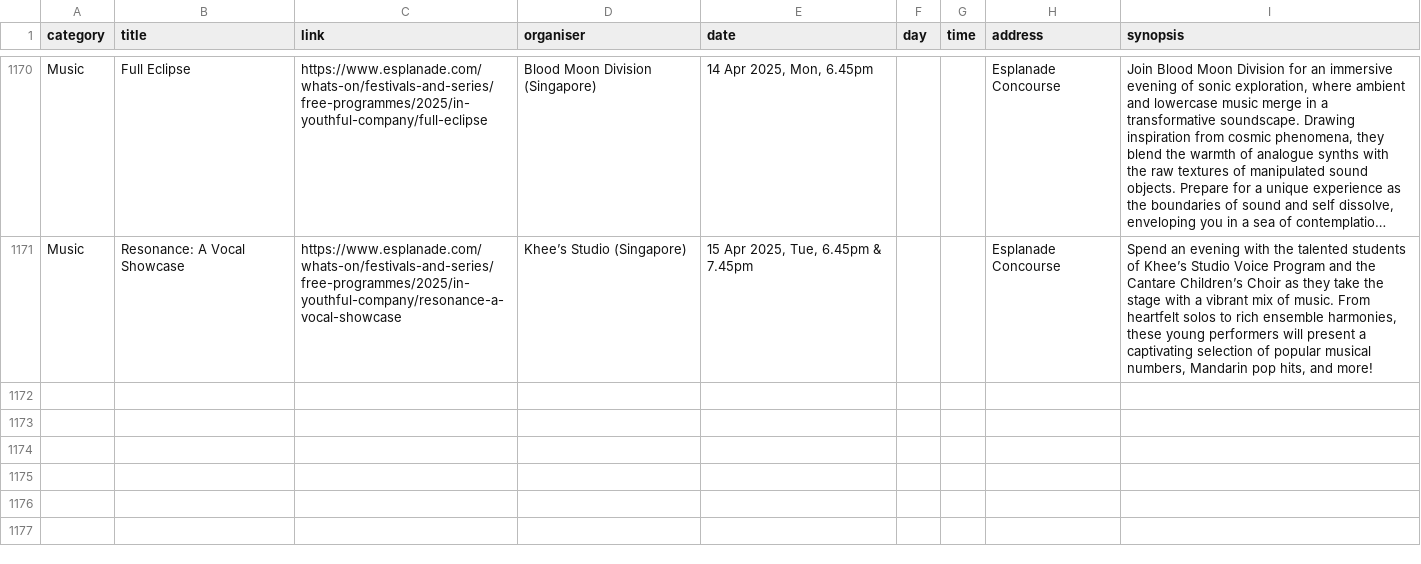
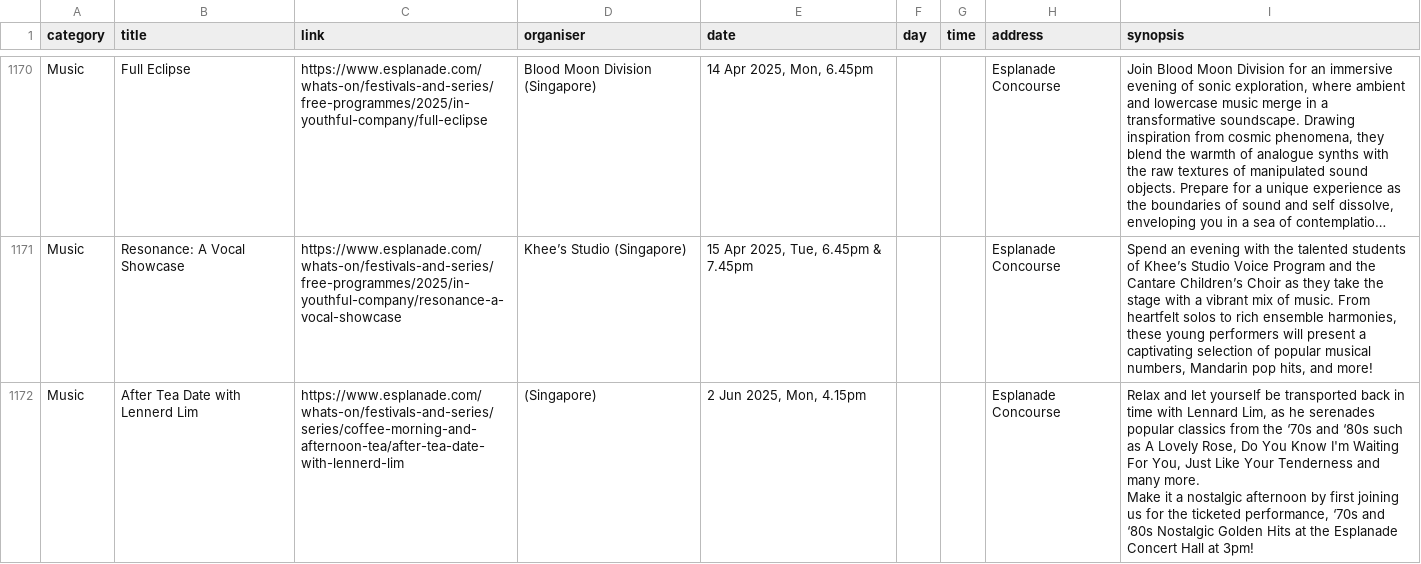
Before and after one commit to Joanna-Khek/free_music_esplanade_news, a CSV file: data.csv, drawn as a sheet; only a part is shown, gaps mark what is left out; long unchanged cells end in …; ↵ is a line break in a cell; the diff names each change by its address in the sheet, - before the commit and + after, or states it on an @@ line.

```diff
--- a/data.csv
+++ b/data.csv
+row 1172: Music | After Tea Date with Lennerd Lim | https://www.esplanade.com/whats-on/festivals-and-series/series/coffee-morning-and-afternoon-tea/after-tea-date-with-lennerd-lim | (Singapore) | 2 Jun 2025, Mon, 4.15pm |  |  | Esplanade Concourse | Relax and let yourself be transported back in time with Lennard Lim, as he serenades popular classics from the ‘70s and ‘80s such as A Lovely Rose, Do You Know I'm Waiting For You, Just Like Your Tenderness and many more. ↵ Make it a nostalgic afternoon by first joining us for the ticketed performance, ‘70s and ‘80s Nostalgic Golden Hits at the Esplanade Concert Hall at 3pm!
```
